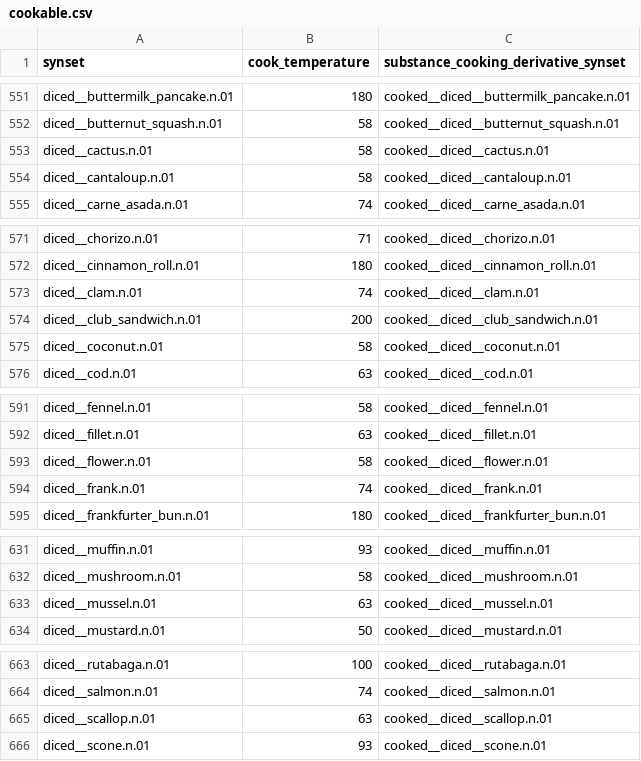
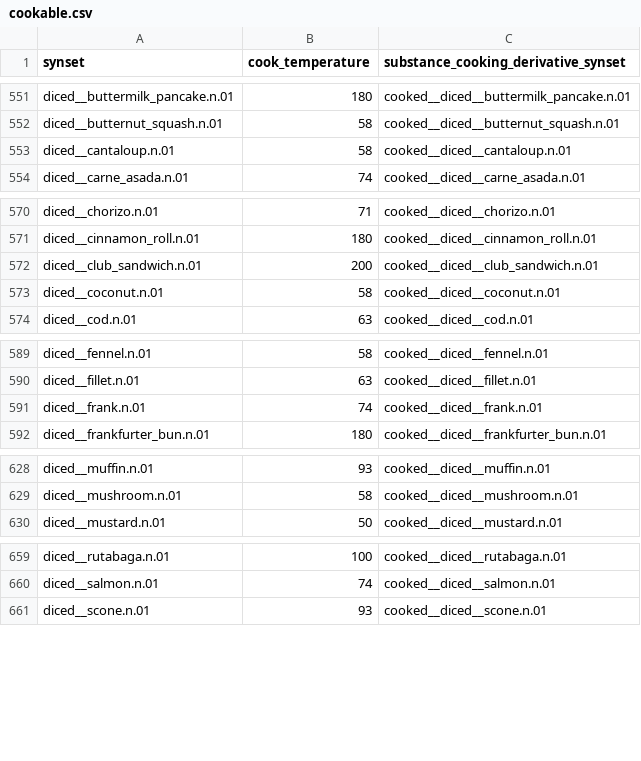
Before and after one commit to StanfordVL/bddl, a CSV file: bddl/generated_data/prop_param_annots/cookable.csv, drawn as a sheet; only a part is shown, gaps mark what is left out; the diff covers the shown part only; the diff names each change by its address in the sheet, - before the commit and + after, or states it on an @@ line.

```diff
--- a/bddl/generated_data/prop_param_annots/cookable.csv
+++ b/bddl/generated_data/prop_param_annots/cookable.csv
-row 553: diced__cactus.n.01 | 58 | cooked__diced__cactus.n.01
-row 573: diced__clam.n.01 | 74 | cooked__diced__clam.n.01
-row 593: diced__flower.n.01 | 58 | cooked__diced__flower.n.01
-row 633: diced__mussel.n.01 | 63 | cooked__diced__mussel.n.01
-row 665: diced__scallop.n.01 | 63 | cooked__diced__scallop.n.01
```
Also changed, not shown: 7 removed rows elsewhere in this file, bddl/generated_data/prop_param_annots/diceable.csv, bddl/generated_data/prop_param_annots/flammable.csv, 14 other files.
